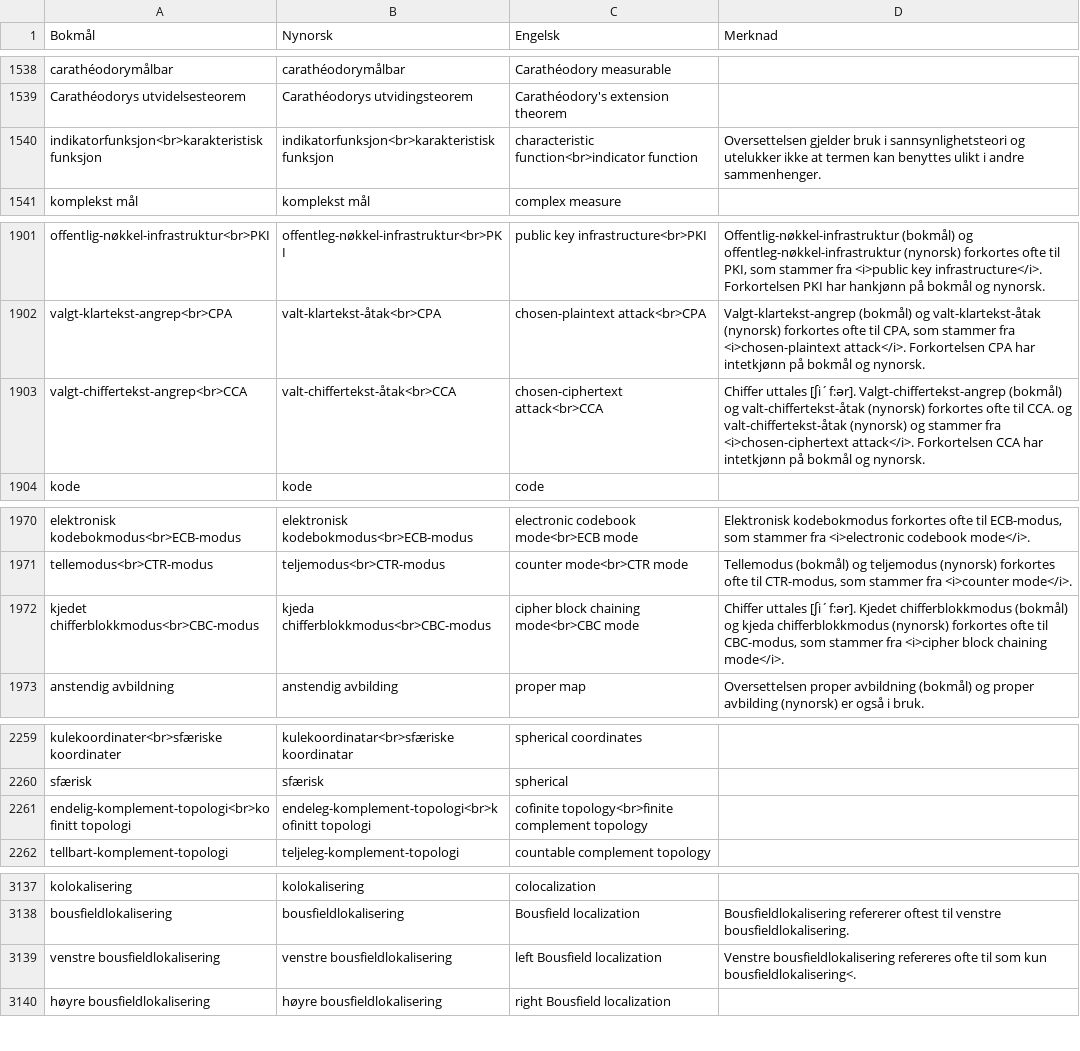
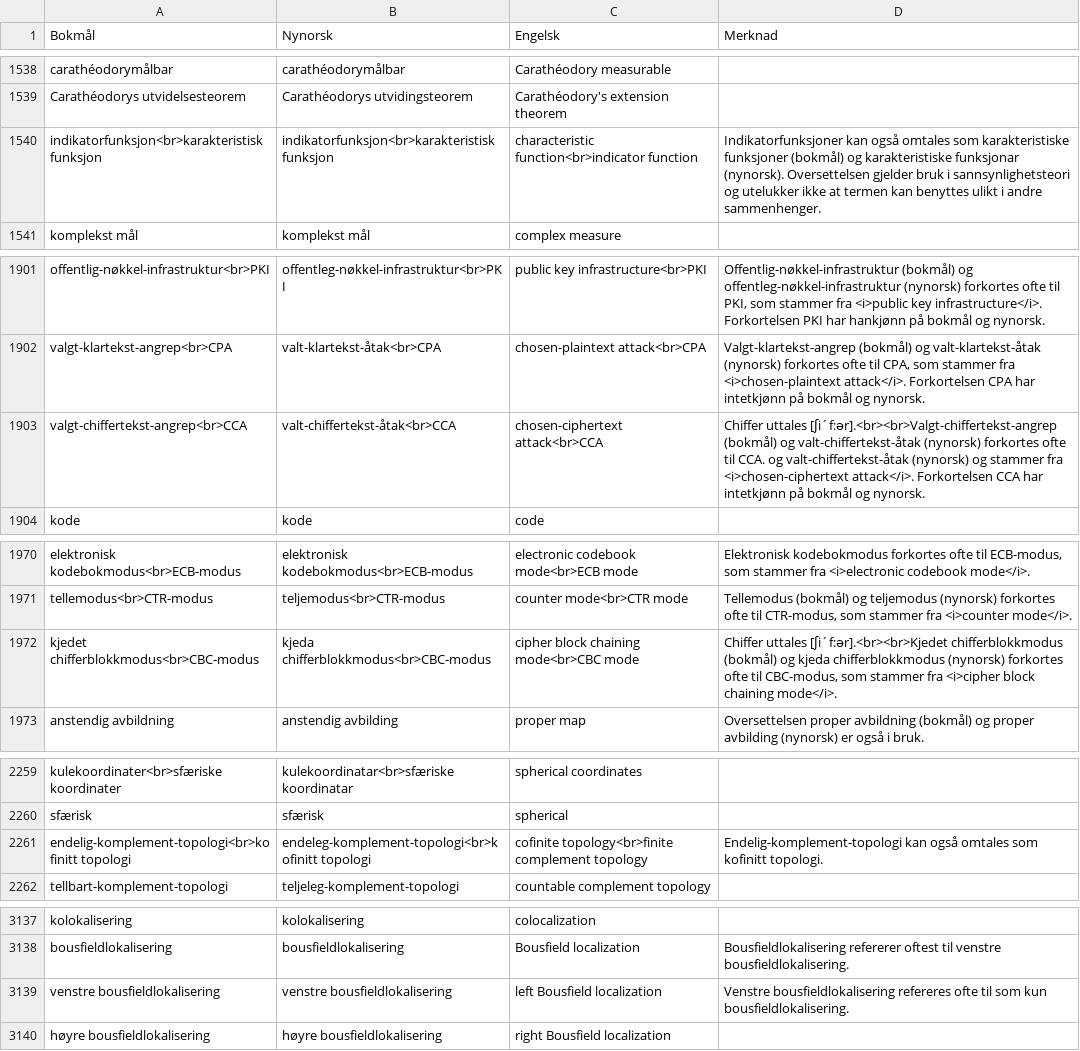
Before and after one commit to jfremstad/matematisk_ordliste, a CSV file: verifiserte_termer.csv, drawn as a sheet; only a part is shown, gaps mark what is left out; the diff covers the shown part only.

```diff
--- a/verifiserte_termer.csv
+++ b/verifiserte_termer.csv
@@ -1539,3 +1539,3 @@ carathéodorymålbar,carathéodorymålbar,Carathéodory measurable,
 Carathéodorys utvidelsesteorem,Carathéodorys utvidingsteorem,Carathéodory's extension theorem,
-indikatorfunksjon<br>karakteristisk funksjon,indikatorfunksjon<br>karakteristisk funksjon,characteristic function<br>indicator function,"Oversettelsen gjelder bruk i sannsynlighetsteori og utelukker ikke at termen kan benyttes ulikt i andre sammenhenger."
+indikatorfunksjon<br>karakteristisk funksjon,indikatorfunksjon<br>karakteristisk funksjon,characteristic function<br>indicator function,"Indikatorfunksjoner kan også omtales som karakteristiske funksjoner (bokmål) og karakteristiske funksjonar (nynorsk). Oversettelsen gjelder bruk i sannsynlighetsteori og utelukker ikke at termen kan benyttes ulikt i andre sammenhenger."
 komplekst mål,komplekst mål,complex measure,
@@ -1902,3 +1902,3 @@ offentlig-nøkkel-infrastruktur<br>PKI,offentleg-nøkkel-infrastruktur<br>PKI,pu
 valgt-klartekst-angrep<br>CPA,valt-klartekst-åtak<br>CPA,chosen-plaintext attack<br>CPA,"Valgt-klartekst-angrep (bokmål) og valt-klartekst-åtak (nynorsk) forkortes ofte til CPA, som stammer fra <i>chosen-plaintext attack</i>. Forkortelsen CPA har intetkjønn på bokmål og nynorsk."
-valgt-chiffertekst-angrep<br>CCA,valt-chiffertekst-åtak<br>CCA,chosen-ciphertext attack<br>CCA,"Chiffer uttales [ʃi´f:ər]. Valgt-chiffertekst-angrep (bokmål) og valt-chiffertekst-åtak (nynorsk) forkortes ofte til CCA. og valt-chiffertekst-åtak (nynorsk) og stammer fra <i>chosen-ciphertext attack</i>. Forkortelsen CCA har intetkjønn på bokmål og nynorsk."
+valgt-chiffertekst-angrep<br>CCA,valt-chiffertekst-åtak<br>CCA,chosen-ciphertext attack<br>CCA,"Chiffer uttales [ʃi´f:ər].<br><br>Valgt-chiffertekst-angrep (bokmål) og valt-chiffertekst-åtak (nynorsk) forkortes ofte til CCA. og valt-chiffertekst-åtak (nynorsk) og stammer fra <i>chosen-ciphertext attack</i>. Forkortelsen CCA har intetkjønn på bokmål og nynorsk."
 kode,kode,code,
@@ -1971,3 +1971,3 @@ elektronisk kodebokmodus<br>ECB-modus,elektronisk kodebokmodus<br>ECB-modus,elec
 tellemodus<br>CTR-modus,teljemodus<br>CTR-modus,counter mode<br>CTR mode,"Tellemodus (bokmål) og teljemodus (nynorsk) forkortes ofte til CTR-modus, som stammer fra <i>counter mode</i>."
-kjedet chifferblokkmodus<br>CBC-modus,kjeda chifferblokkmodus<br>CBC-modus,cipher block chaining mode<br>CBC mode,"Chiffer uttales [ʃi´f:ər]. Kjedet chifferblokkmodus (bokmål) og kjeda chifferblokkmodus (nynorsk) forkortes ofte til CBC-modus, som stammer fra <i>cipher block chaining mode</i>."
+kjedet chifferblokkmodus<br>CBC-modus,kjeda chifferblokkmodus<br>CBC-modus,cipher block chaining mode<br>CBC mode,"Chiffer uttales [ʃi´f:ər].<br><br>Kjedet chifferblokkmodus (bokmål) og kjeda chifferblokkmodus (nynorsk) forkortes ofte til CBC-modus, som stammer fra <i>cipher block chaining mode</i>."
 anstendig avbildning,anstendig avbilding,proper map,"Oversettelsen proper avbildning (bokmål) og proper avbilding (nynorsk) er også i bruk."
@@ -2260,3 +2260,3 @@ kulekoordinater<br>sfæriske koordinater,kulekoordinatar<br>sfæriske koordinata
 sfærisk,sfærisk,spherical,
-endelig-komplement-topologi<br>kofinitt topologi,endeleg-komplement-topologi<br>kofinitt topologi,cofinite topology<br>finite complement topology,
+endelig-komplement-topologi<br>kofinitt topologi,endeleg-komplement-topologi<br>kofinitt topologi,cofinite topology<br>finite complement topology,"Endelig-komplement-topologi kan også omtales som kofinitt topologi."
 tellbart-komplement-topologi,teljeleg-komplement-topologi,countable complement topology,
@@ -3138,3 +3138,3 @@ kolokalisering,kolokalisering,colocalization,
 bousfieldlokalisering,bousfieldlokalisering,Bousfield localization,"Bousfieldlokalisering refererer oftest til venstre bousfieldlokalisering."
-venstre bousfieldlokalisering,venstre bousfieldlokalisering,left Bousfield localization,"Venstre bousfieldlokalisering refereres ofte til som kun bousfieldlokalisering<."
+venstre bousfieldlokalisering,venstre bousfieldlokalisering,left Bousfield localization,"Venstre bousfieldlokalisering refereres ofte til som kun bousfieldlokalisering."
 høyre bousfieldlokalisering,høyre bousfieldlokalisering,right Bousfield localization,
```
Also changed, not shown: 6 edited cells elsewhere in this file, 1 other file.
